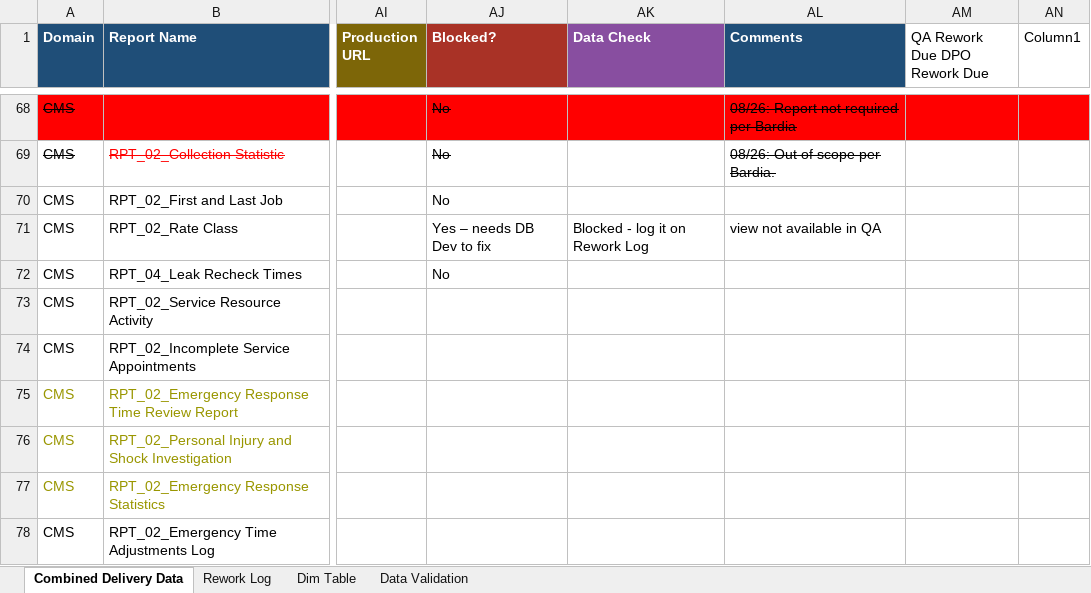
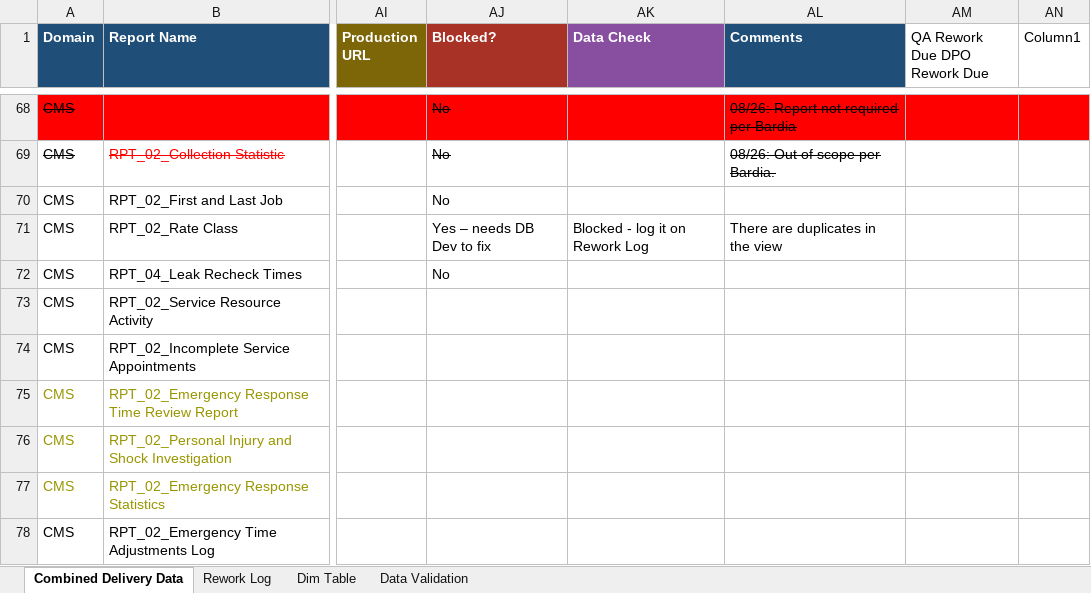
Before and after one commit to bezagetaneh01-lgtm/beza, an Excel workbook: docs/data/GDM_Tracker_latest.xlsx, sheet Combined Delivery Data, drawn as a sheet; only a part is shown, gaps mark what is left out; values as stored, in another font and other column widths than the file's, no borders; conditional formats and table styles not drawn; the diff names each change by its address in the sheet, - before the commit and + after, or states it on an @@ line.

Commit message:
Auto-sync tracker from SharePoint (2026-09-10 15:21)

```diff
--- a/docs/data/GDM_Tracker_latest.xlsx (sheet Combined Delivery Data)
+++ b/docs/data/GDM_Tracker_latest.xlsx (sheet Combined Delivery Data)
-AL71 (Comments): view not available in QA
+AL71 (Comments): There are duplicates in the view
```
Also changed, not shown: public/data/GDM_Tracker_latest.xlsx.
